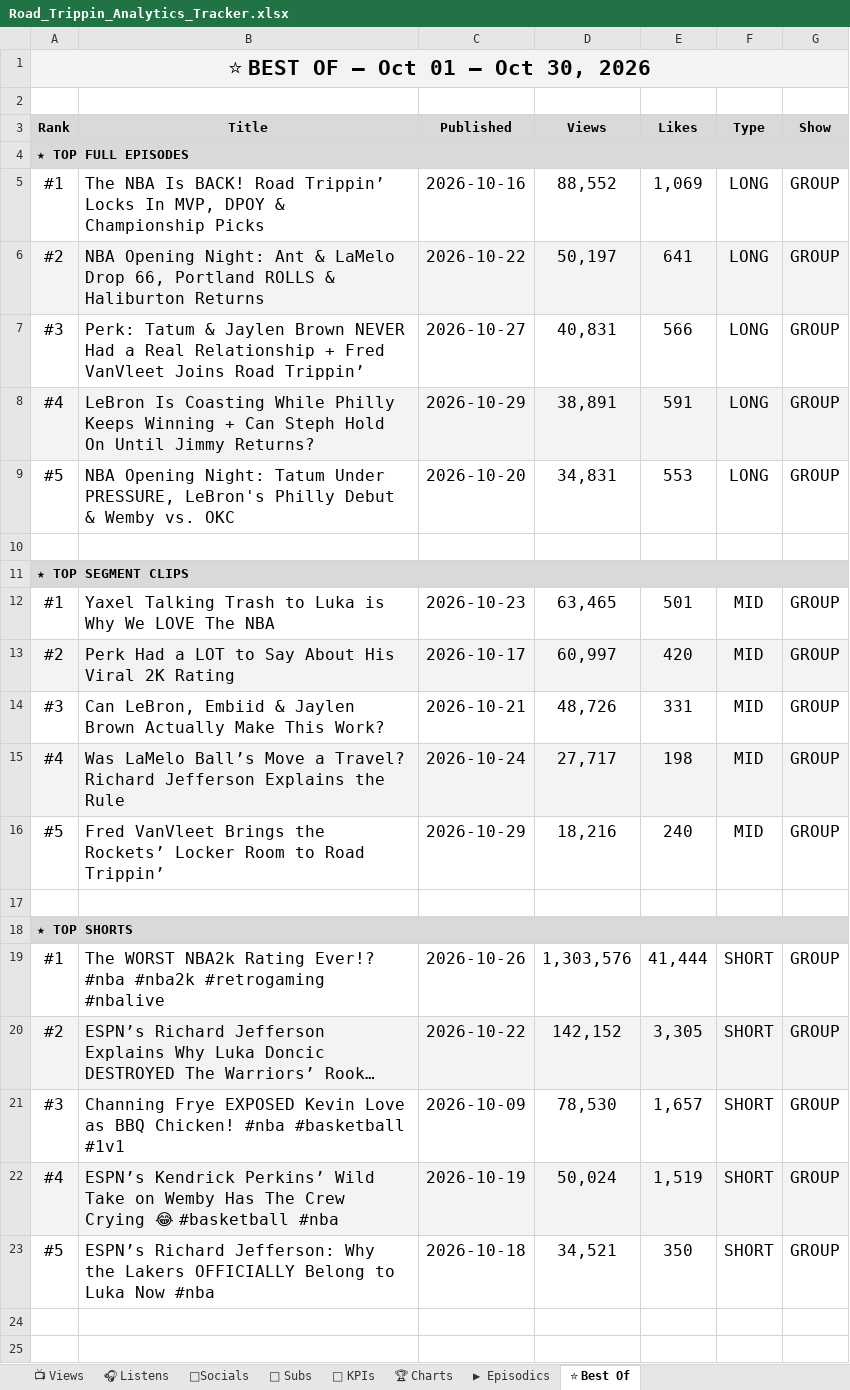
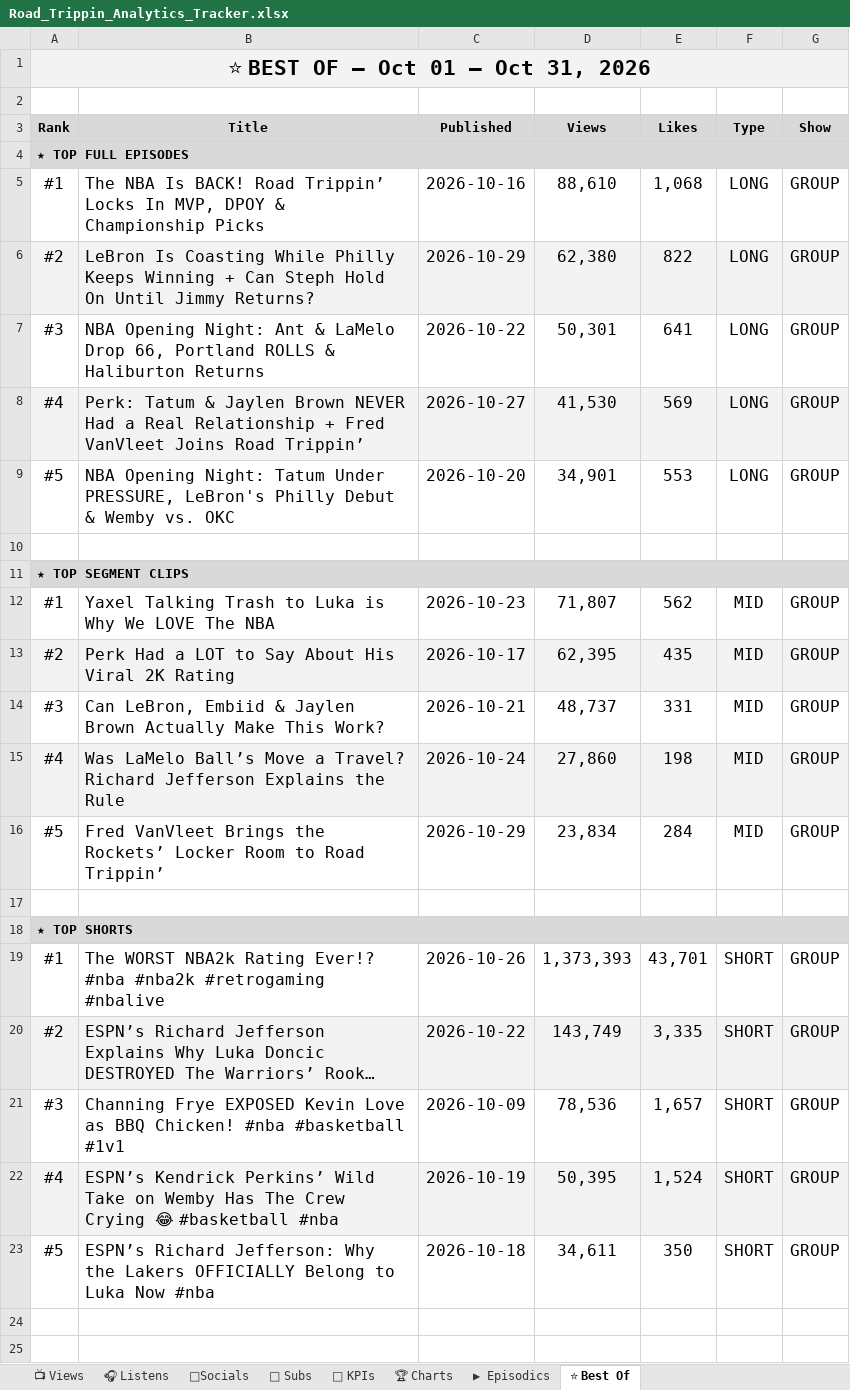
Before and after one commit to raindelaymedia/roadtrippin, an Excel workbook: master/shows/road_trippin/data/Road_Trippin_Analytics_Tracker.xlsx, sheet ⭐ Best Of, drawn as a sheet; only a part is shown; long unchanged cells end in …; values as stored, in another font and other column widths than the file's, no borders; the diff names each change by its address in the sheet, - before the commit and + after, or states it on an @@ line.

```diff
--- a/master/shows/road_trippin/data/Road_Trippin_Analytics_Tracker.xlsx (sheet ⭐ Best Of)
+++ b/master/shows/road_trippin/data/Road_Trippin_Analytics_Tracker.xlsx (sheet ⭐ Best Of)
-A1 (Rank): ⭐ BEST OF — Oct 01 – Oct 30, 2026
+A1 (Rank): ⭐ BEST OF — Oct 01 – Oct 31, 2026
-D5 (Views): 88,552
+D5 (Views): 88,610
-E5 (Likes): 1,069
+E5 (Likes): 1,068
-B6 (Title): NBA Opening Night: Ant & LaMelo Drop 66, Portland ROLLS & Haliburton Returns
+B6 (Title): LeBron Is Coasting While Philly Keeps Winning + Can Steph Hold On Until Jimmy Returns?
-C6 (Published): 2026-10-22
+C6 (Published): 2026-10-29
-D6 (Views): 50,197
+D6 (Views): 62,380
-E6 (Likes): 641
+E6 (Likes): 822
-B7 (Title): Perk: Tatum & Jaylen Brown NEVER Had a Real Relationship + Fred VanVleet Joins Road Trippin’
+B7 (Title): NBA Opening Night: Ant & LaMelo Drop 66, Portland ROLLS & Haliburton Returns
-C7 (Published): 2026-10-27
+C7 (Published): 2026-10-22
-D7 (Views): 40,831
+D7 (Views): 50,301
-E7 (Likes): 566
+E7 (Likes): 641
-B8 (Title): LeBron Is Coasting While Philly Keeps Winning + Can Steph Hold On Until Jimmy Returns?
+B8 (Title): Perk: Tatum & Jaylen Brown NEVER Had a Real Relationship + Fred VanVleet Joins Road Trippin’
-C8 (Published): 2026-10-29
+C8 (Published): 2026-10-27
-D8 (Views): 38,891
+D8 (Views): 41,530
-E8 (Likes): 591
+E8 (Likes): 569
-D9 (Views): 34,831
+D9 (Views): 34,901
-D12 (Views): 63,465
+D12 (Views): 71,807
-E12 (Likes): 501
+E12 (Likes): 562
-D13 (Views): 60,997
+D13 (Views): 62,395
-E13 (Likes): 420
+E13 (Likes): 435
-D14 (Views): 48,726
+D14 (Views): 48,737
-D15 (Views): 27,717
+D15 (Views): 27,860
-D16 (Views): 18,216
+D16 (Views): 23,834
-E16 (Likes): 240
+E16 (Likes): 284
-D19 (Views): 1,303,576
+D19 (Views): 1,373,393
-E19 (Likes): 41,444
+E19 (Likes): 43,701
-D20 (Views): 142,152
+D20 (Views): 143,749
-E20 (Likes): 3,305
+E20 (Likes): 3,335
-D21 (Views): 78,530
+D21 (Views): 78,536
-D22 (Views): 50,024
+D22 (Views): 50,395
-E22 (Likes): 1,519
+E22 (Likes): 1,524
-D23 (Views): 34,521
+D23 (Views): 34,611
```
Also changed, not shown: sheet 👥 Subs, sheet 🔑 KPIs, sheet 📺 Views, sheet ▶ Episodics, 51 other files.
